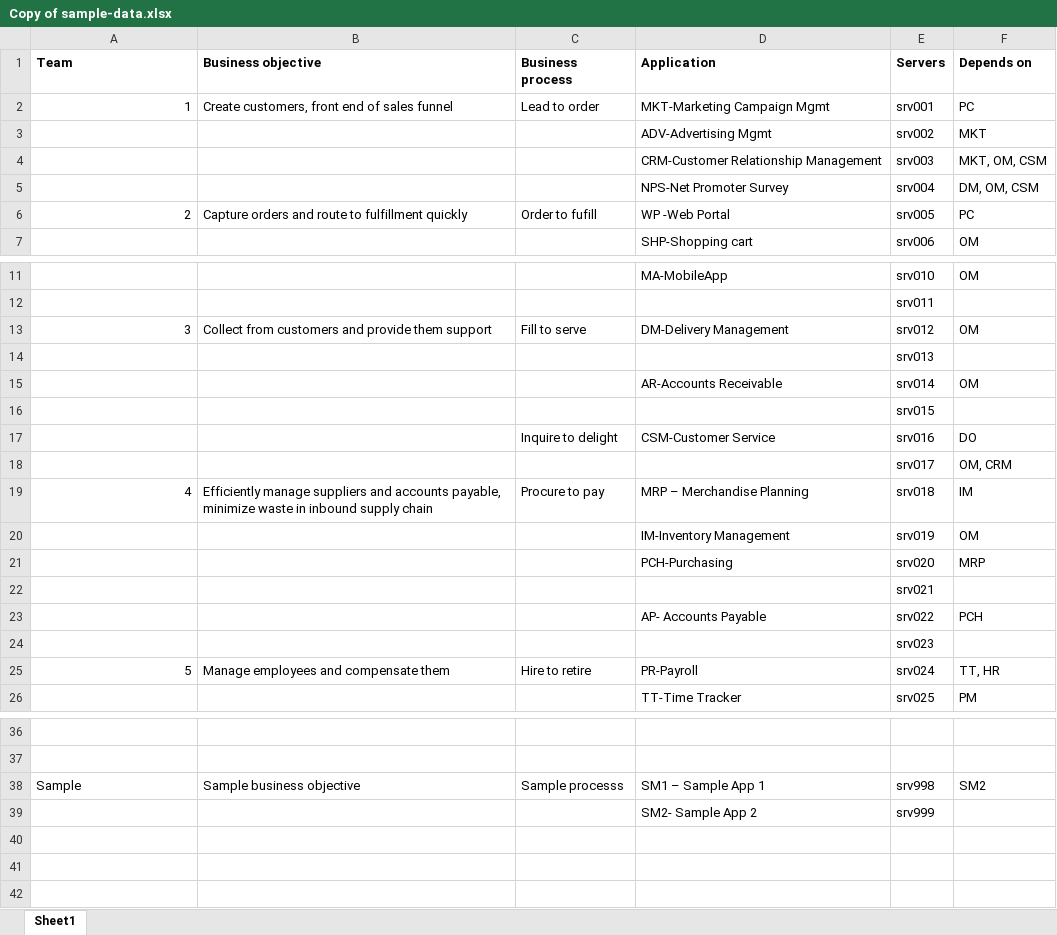
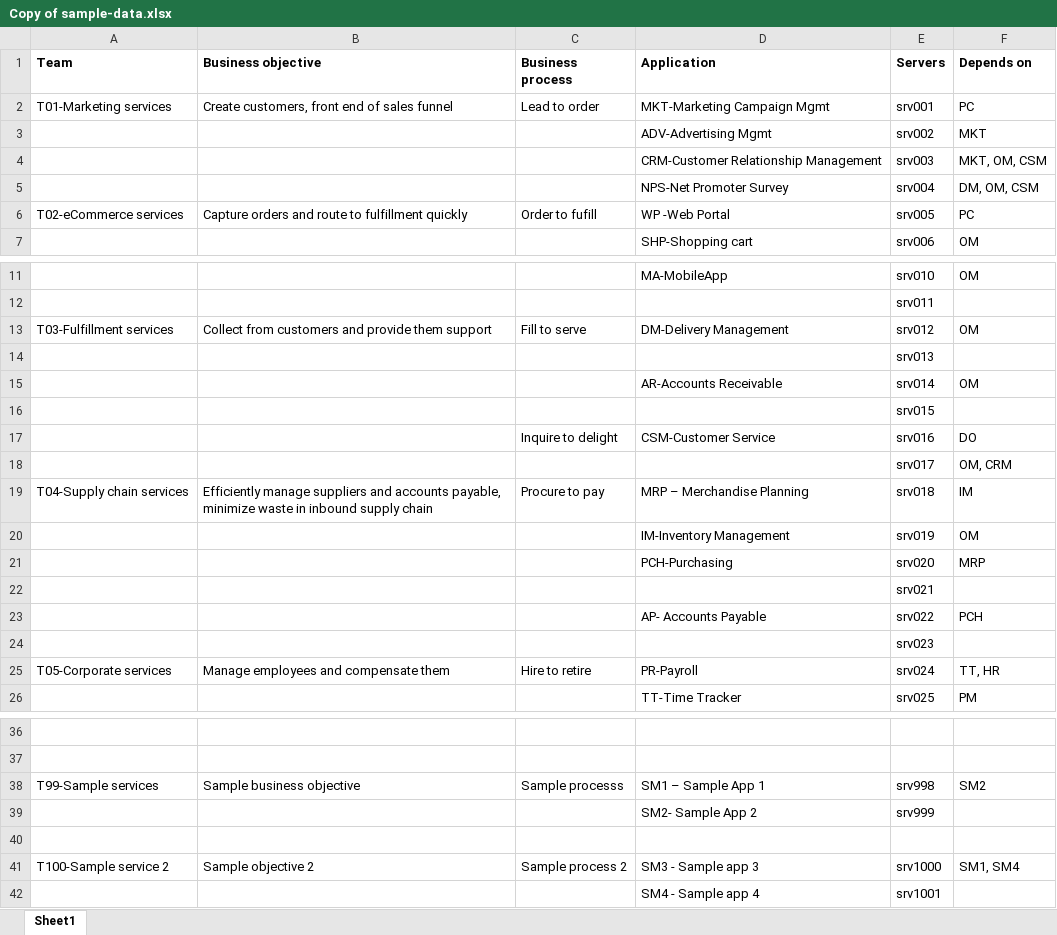
Before and after one commit to dm-academy/aitm-labs, an Excel workbook: Lab-09/Copy of sample-data.xlsx, sheet Sheet1, drawn as a sheet; only a part is shown, gaps mark what is left out; values as stored, in another font and other column widths than the file's, no borders; the diff covers the shown part only; the diff names each change by its address in the sheet, - before the commit and + after, or states it on an @@ line.

```diff
--- a/Lab-09/Copy of sample-data.xlsx (sheet Sheet1)
+++ b/Lab-09/Copy of sample-data.xlsx (sheet Sheet1)
-A2 (Team): 1
+A2 (Team): T01-Marketing services
-A6 (Team): 2
+A6 (Team): T02-eCommerce services
-A13 (Team): 3
+A13 (Team): T03-Fulfillment services
-A19 (Team): 4
+A19 (Team): T04-Supply chain services
-A25 (Team): 5
+A25 (Team): T05-Corporate services
-A38 (Team): Sample
+A38 (Team): T99-Sample services
+row 40: (empty)
+row 41: T100-Sample service 2 | Sample objective 2 | Sample process 2 | SM3 - Sample app 3 | srv1000 | SM1, SM4
+row 42:  |  |  | SM4 - Sample app 4 | srv1001
```
Also changed, not shown: 1 edited cell elsewhere in this sheet, 4 other files.
